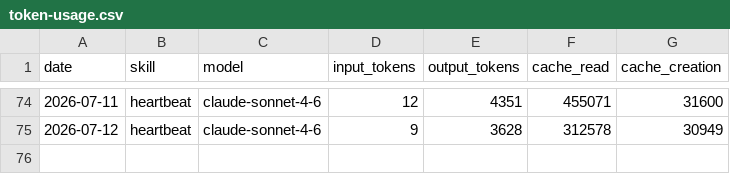
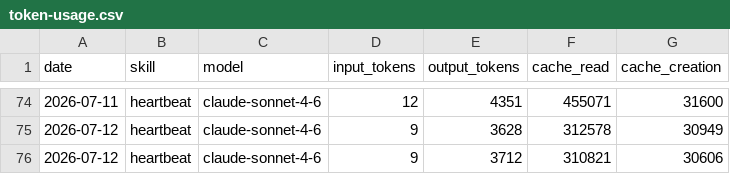
Before and after one commit to rowlandr71/aeon, a CSV file: memory/token-usage.csv, drawn as a sheet; only a part is shown, gaps mark what is left out; the diff names each change by its address in the sheet, - before the commit and + after, or states it on an @@ line.

Commit message:
chore(heartbeat): auto-commit 2026-07-12

```diff
--- a/memory/token-usage.csv
+++ b/memory/token-usage.csv
+row 76: 2026-07-12 | heartbeat | claude-sonnet-4-6 | 9 | 3712 | 310821 | 30606
```
Also changed, not shown: 3 other files.
